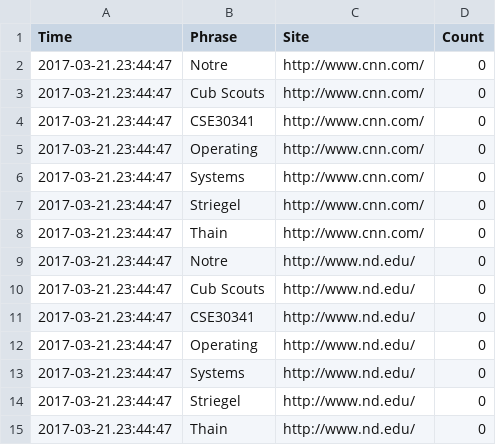
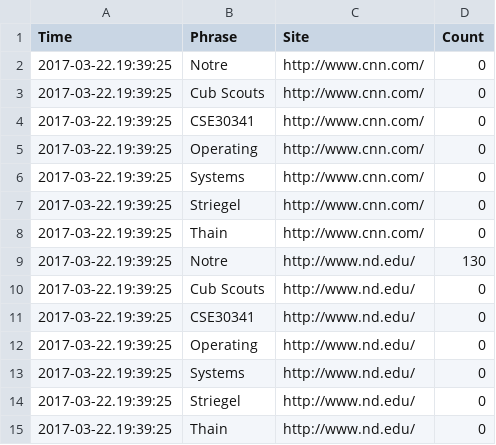
Before and after one commit to yqu1/os_proj4, a CSV file: 3.csv, drawn as a sheet.

```diff
--- a/3.csv
+++ b/3.csv
@@ -1,15 +1,15 @@
 Time,Phrase,Site,Count
-2017-03-21.23:44:47,Notre,http://www.cnn.com/,0
-2017-03-21.23:44:47,Cub Scouts,http://www.cnn.com/,0
-2017-03-21.23:44:47,CSE30341,http://www.cnn.com/,0
-2017-03-21.23:44:47,Operating,http://www.cnn.com/,0
-2017-03-21.23:44:47,Systems,http://www.cnn.com/,0
-2017-03-21.23:44:47,Striegel,http://www.cnn.com/,0
-2017-03-21.23:44:47,Thain,http://www.cnn.com/,0
-2017-03-21.23:44:47,Notre,http://www.nd.edu/,0
-2017-03-21.23:44:47,Cub Scouts,http://www.nd.edu/,0
-2017-03-21.23:44:47,CSE30341,http://www.nd.edu/,0
-2017-03-21.23:44:47,Operating,http://www.nd.edu/,0
-2017-03-21.23:44:47,Systems,http://www.nd.edu/,0
-2017-03-21.23:44:47,Striegel,http://www.nd.edu/,0
-2017-03-21.23:44:47,Thain,http://www.nd.edu/,0
+2017-03-22.19:39:25,Notre,http://www.cnn.com/,0
+2017-03-22.19:39:25,Cub Scouts,http://www.cnn.com/,0
+2017-03-22.19:39:25,CSE30341,http://www.cnn.com/,0
+2017-03-22.19:39:25,Operating,http://www.cnn.com/,0
+2017-03-22.19:39:25,Systems,http://www.cnn.com/,0
+2017-03-22.19:39:25,Striegel,http://www.cnn.com/,0
+2017-03-22.19:39:25,Thain,http://www.cnn.com/,0
+2017-03-22.19:39:25,Notre,http://www.nd.edu/,130
+2017-03-22.19:39:25,Cub Scouts,http://www.nd.edu/,0
+2017-03-22.19:39:25,CSE30341,http://www.nd.edu/,0
+2017-03-22.19:39:25,Operating,http://www.nd.edu/,0
+2017-03-22.19:39:25,Systems,http://www.nd.edu/,0
+2017-03-22.19:39:25,Striegel,http://www.nd.edu/,0
+2017-03-22.19:39:25,Thain,http://www.nd.edu/,0
```
Also changed, not shown: 1.csv, 2.csv, 3 other files.
